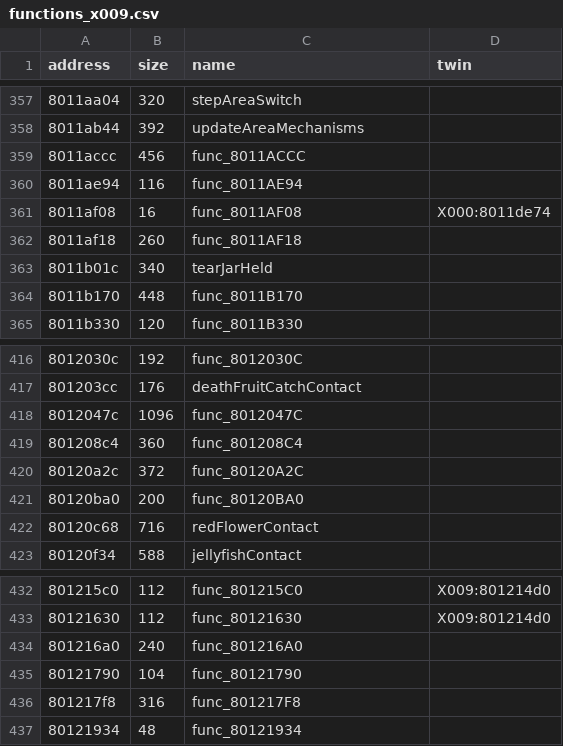
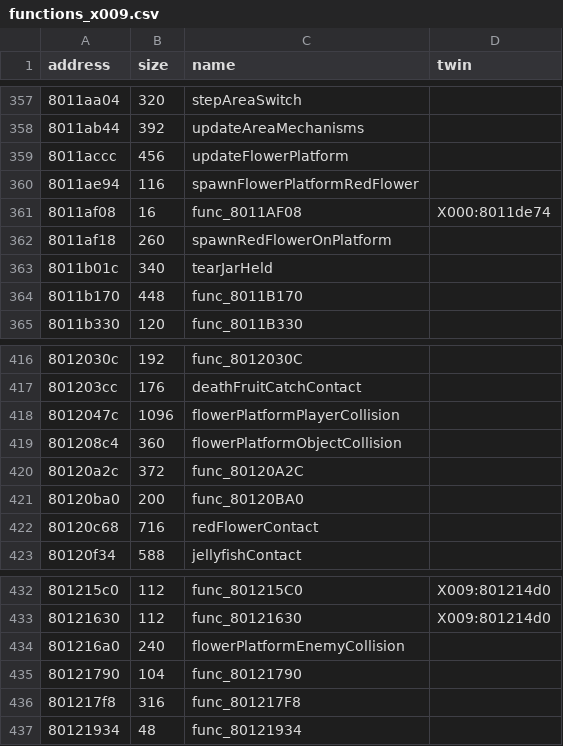
Before and after one commit to afsenovilla/Tombi-Decomp, a CSV file: notes/functions_x009.csv, drawn as a sheet; only a part is shown, gaps mark what is left out.

```diff
--- a/notes/functions_x009.csv
+++ b/notes/functions_x009.csv
@@ -358,6 +358,6 @@ address,size,name,twin
 8011ab44,392,updateAreaMechanisms,
-8011accc,456,func_8011ACCC,
-8011ae94,116,func_8011AE94,
+8011accc,456,updateFlowerPlatform,
+8011ae94,116,spawnFlowerPlatformRedFlower,
 8011af08,16,func_8011AF08,X000:8011de74
-8011af18,260,func_8011AF18,
+8011af18,260,spawnRedFlowerOnPlatform,
 8011b01c,340,tearJarHeld,
@@ -417,4 +417,4 @@ address,size,name,twin
 801203cc,176,deathFruitCatchContact,
-8012047c,1096,func_8012047C,
-801208c4,360,func_801208C4,
+8012047c,1096,flowerPlatformPlayerCollision,
+801208c4,360,flowerPlatformObjectCollision,
 80120a2c,372,func_80120A2C,
@@ -433,3 +433,3 @@ address,size,name,twin
 80121630,112,func_80121630,X009:801214d0
-801216a0,240,func_801216A0,
+801216a0,240,flowerPlatformEnemyCollision,
 80121790,104,func_80121790,
```
Also changed, not shown: notes/functions_x001.csv, notes/functions_x010.csv, 39 other files.
